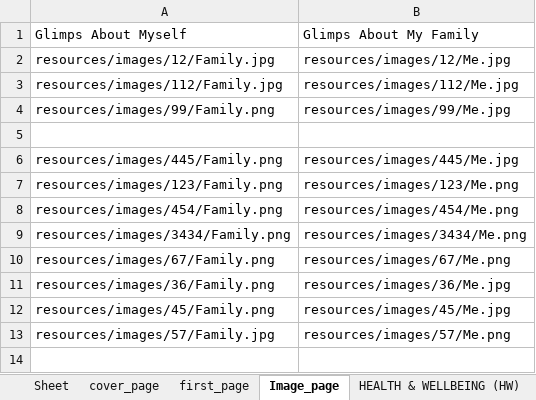
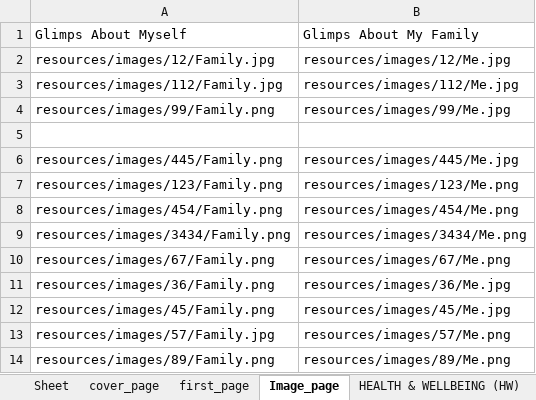
Before and after one commit to 9147/kivyApp, an Excel workbook: resources/1st.xlsx, sheet Image_page, drawn as a sheet; values as stored, in another font and other column widths than the file's, no borders; the diff names each change by its address in the sheet, - before the commit and + after, or states it on an @@ line.

```diff
--- a/resources/1st.xlsx (sheet Image_page)
+++ b/resources/1st.xlsx (sheet Image_page)
+row 14: resources/images/89/Family.png | resources/images/89/Me.png
```
Also changed, not shown: sheet feedback_page, sheet cover_page, 4 other files.
